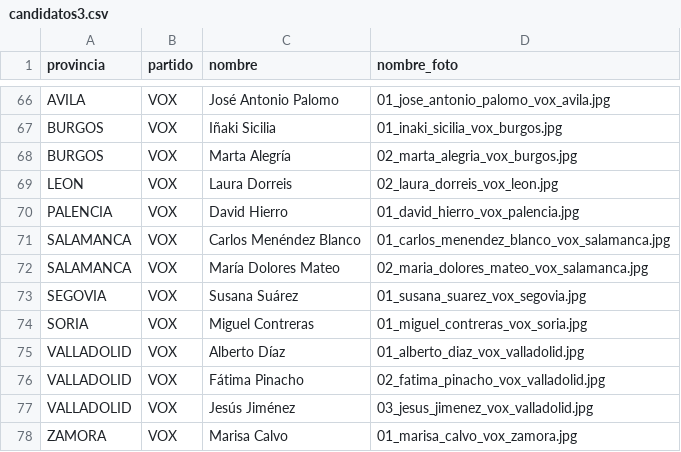
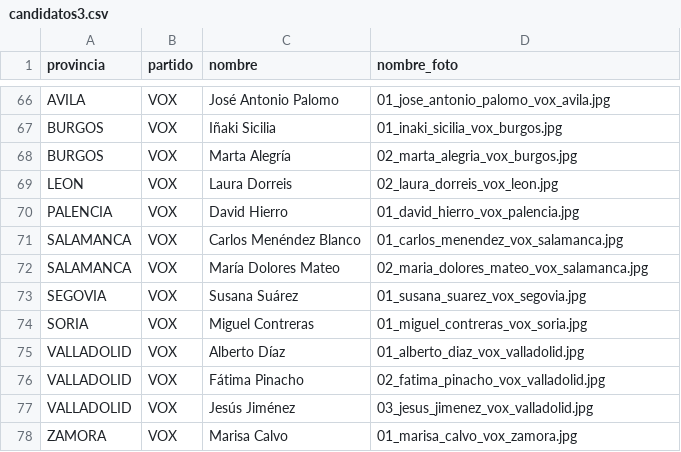
Before and after one commit to jasanchez-lang/repositorioCSVS, a CSV file: candidatos3.csv, drawn as a sheet; only a part is shown, gaps mark what is left out.

Commit message:
Add files via upload

```diff
--- a/candidatos3.csv
+++ b/candidatos3.csv
@@ -70,3 +70,3 @@ LEON;VOX;Laura Dorreis;02_laura_dorreis_vox_leon.jpg
 PALENCIA;VOX;David Hierro;01_david_hierro_vox_palencia.jpg
-SALAMANCA;VOX;Carlos Menéndez Blanco;01_carlos_menendez_blanco_vox_salamanca.jpg
+SALAMANCA;VOX;Carlos Menéndez Blanco;01_carlos_menendez_vox_salamanca.jpg
 SALAMANCA;VOX;María Dolores Mateo;02_maria_dolores_mateo_vox_salamanca.jpg
```
